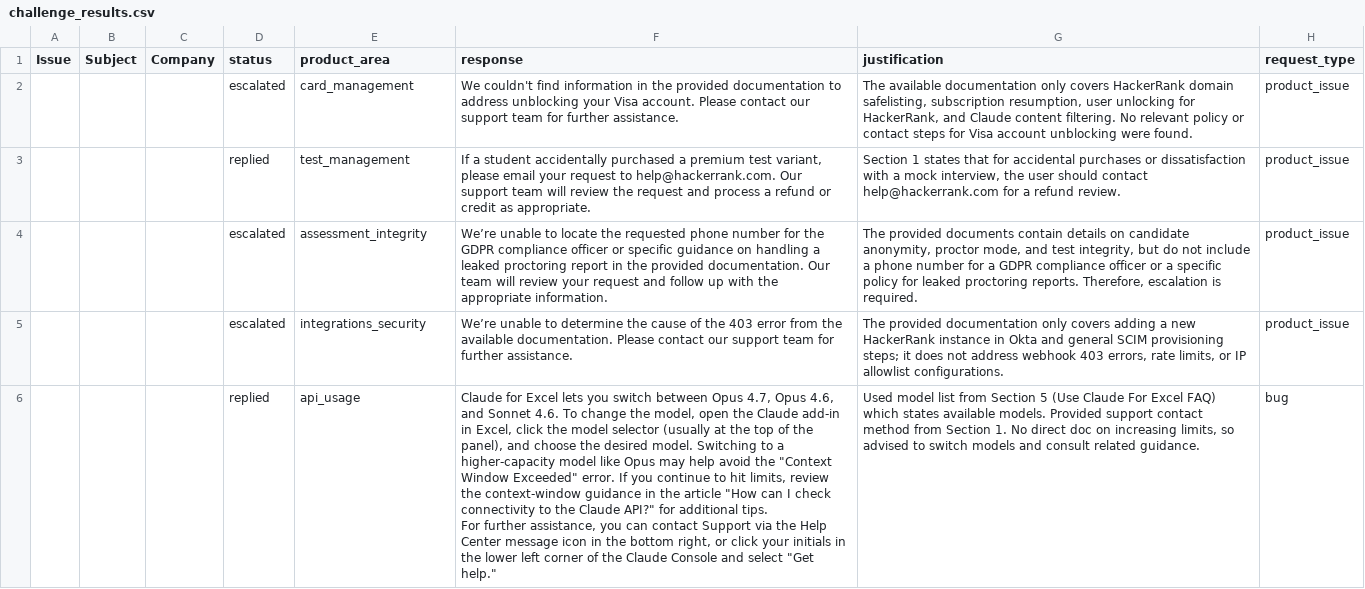
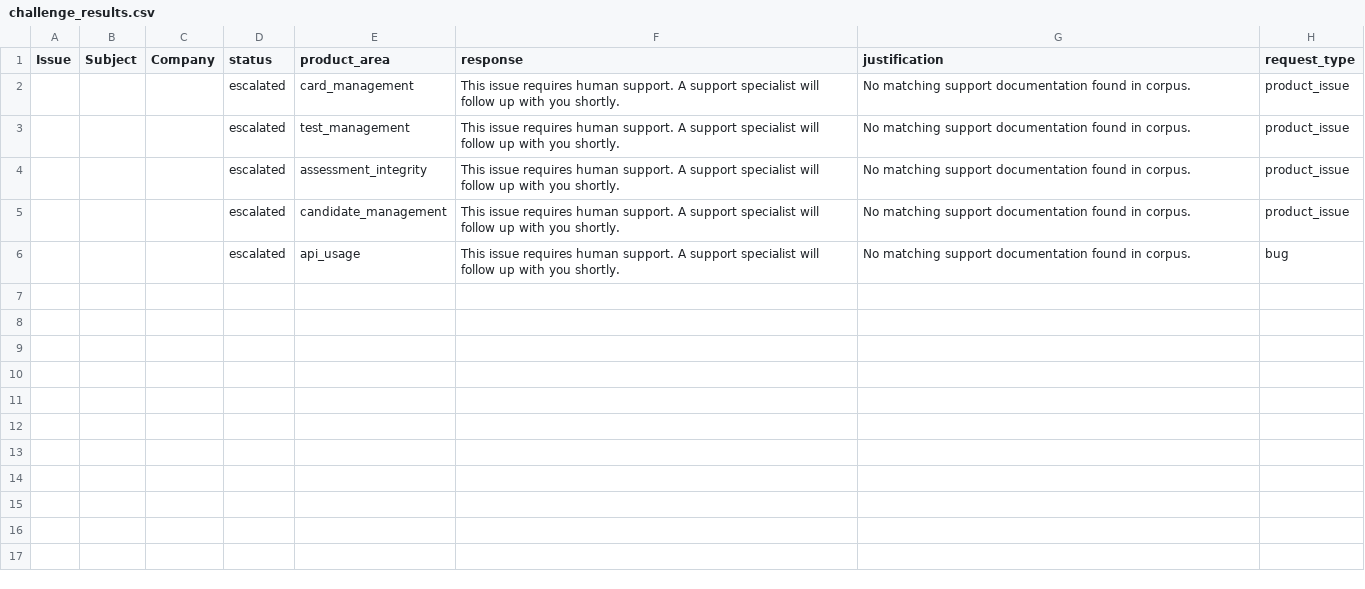
Before and after one commit to gitsofaryan/ai-support-triage, a CSV file: support_tickets/challenge_results.csv, drawn as a sheet.

```diff
--- a/support_tickets/challenge_results.csv
+++ b/support_tickets/challenge_results.csv
@@ -1,8 +1,6 @@
 Issue,Subject,Company,status,product_area,response,justification,request_type
-,,,escalated,card_management,We couldn't find information in the provided documentation to address unblocking your Visa account. Please contact our support team for further assistance.,"The available documentation only covers HackerRank domain safelisting, subscription resumption, user unlocking for HackerRank, and Claude content filtering. No relevant policy or contact steps for Visa account unblocking were found.",product_issue
-,,,replied,test_management,"If a student accidentally purchased a premium test variant, please email your request to help@hackerrank.com. Our support team will review the request and process a refund or credit as appropriate.","Section 1 states that for accidental purchases or dissatisfaction with a mock interview, the user should contact help@hackerrank.com for a refund review.",product_issue
-,,,escalated,assessment_integrity,We’re unable to locate the requested phone number for the GDPR compliance officer or specific guidance on handling a leaked proctoring report in the provided documentation. Our team will review your request and follow up with the appropriate information.,"The provided documents contain details on candidate anonymity, proctor mode, and test integrity, but do not include a phone number for a GDPR compliance officer or a specific policy for leaked proctoring reports. Therefore, escalation is required.",product_issue
-,,,escalated,integrations_security,We’re unable to determine the cause of the 403 error from the available documentation. Please contact our support team for further assistance.,"The provided documentation only covers adding a new HackerRank instance in Okta and general SCIM provisioning steps; it does not address webhook 403 errors, rate limits, or IP allowlist configurations.",product_issue
-,,,replied,api_usage,"Claude for Excel lets you switch between Opus 4.7, Opus 4.6, and Sonnet 4.6. To change the model, open the Claude add‑in in Excel, click the model selector (usually at the top of the panel), and choose the desired model. Switching to a higher‑capacity model like Opus may help avoid the ""Context Window Exceeded"" error. If you continue to hit limits, review the context‑window guidance in the article ""How can I check connectivity to the Claude API?"" for additional tips.
-
-For further assistance, you can contact Support via the Help Center message icon in the bottom right, or click your initials in the lower left corner of the Claude Console and select ""Get help.""","Used model list from Section 5 (Use Claude For Excel FAQ) which states available models. Provided support contact method from Section 1. No direct doc on increasing limits, so advised to switch models and consult related guidance.",bug
+,,,escalated,card_management,This issue requires human support. A support specialist will follow up with you shortly.,No matching support documentation found in corpus.,product_issue
+,,,escalated,test_management,This issue requires human support. A support specialist will follow up with you shortly.,No matching support documentation found in corpus.,product_issue
+,,,escalated,assessment_integrity,This issue requires human support. A support specialist will follow up with you shortly.,No matching support documentation found in corpus.,product_issue
+,,,escalated,candidate_management,This issue requires human support. A support specialist will follow up with you shortly.,No matching support documentation found in corpus.,product_issue
+,,,escalated,api_usage,This issue requires human support. A support specialist will follow up with you shortly.,No matching support documentation found in corpus.,bug
```
Also changed, not shown: support_tickets/output.csv.
